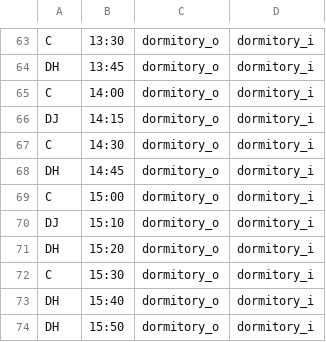
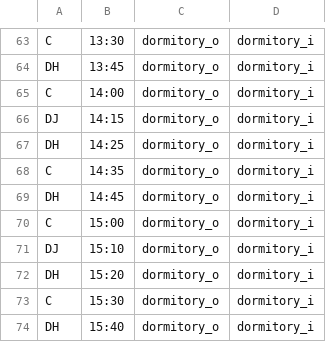
Before and after one commit to jil8885/hanyang-shuttle-timetable, a CSV file: semester/week.csv, drawn as a sheet; only a part is shown, gaps mark what is left out; the shorter side is filled out with more unchanged rows.

Commit message:
Update week.csv

```diff
--- a/semester/week.csv
+++ b/semester/week.csv
@@ -66,3 +66,4 @@ C,14:00,dormitory_o,dormitory_i
 DJ,14:15,dormitory_o,dormitory_i
-C,14:30,dormitory_o,dormitory_i
+DH,14:25,dormitory_o,dormitory_i
+C,14:35,dormitory_o,dormitory_i
 DH,14:45,dormitory_o,dormitory_i
```
